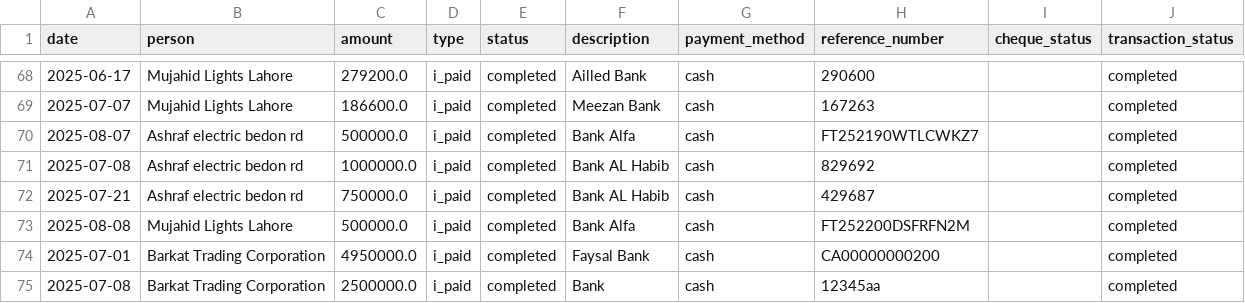
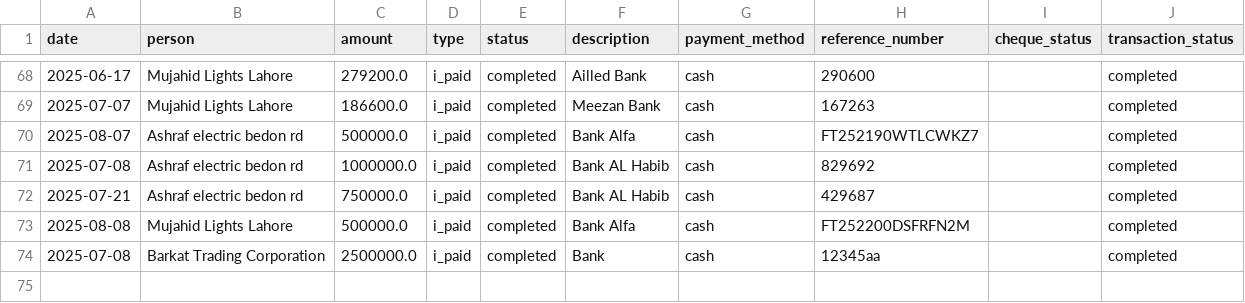
Before and after one commit to WorkProfile-web/payments-summary, a CSV file: payments.csv, drawn as a sheet; only a part is shown, gaps mark what is left out.

Commit message:
Automated update: payment records

```diff
--- a/payments.csv
+++ b/payments.csv
@@ -73,3 +73,2 @@ date,person,amount,type,status,description,payment_method,reference_number,chequ
 2025-08-08,Mujahid Lights Lahore,500000.0,i_paid,completed,Bank Alfa,cash,FT252200DSFRFN2M,,completed
-2025-07-01,Barkat Trading Corporation,4950000.0,i_paid,completed,Faysal Bank,cash,CA00000000200,,completed
 2025-07-08,Barkat Trading Corporation,2500000.0,i_paid,completed,Bank,cash,12345aa,,completed
```
Also changed, not shown: 1 other file.
